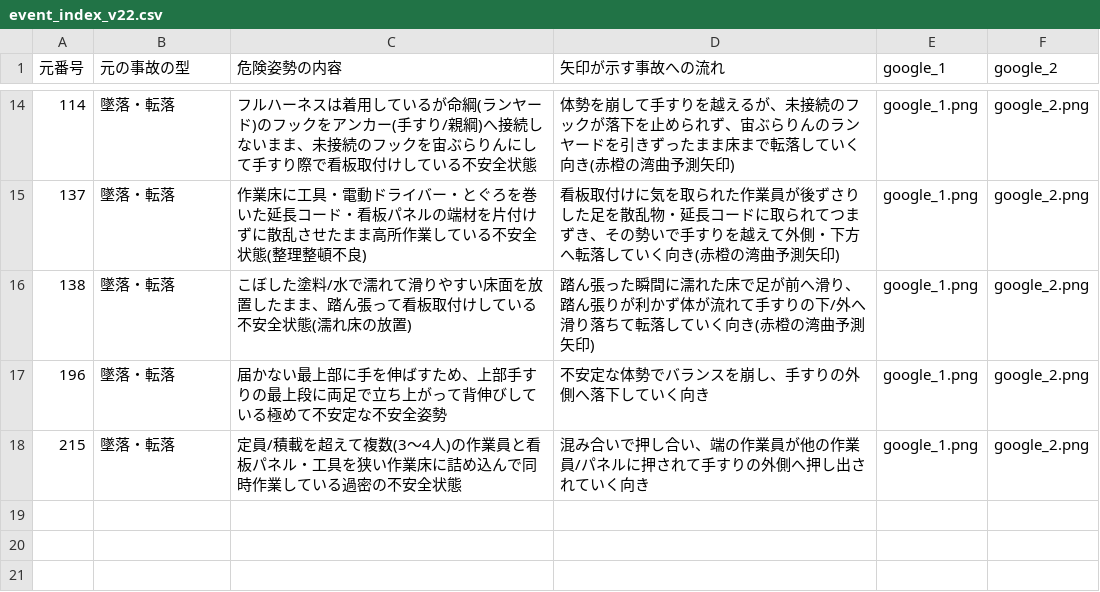
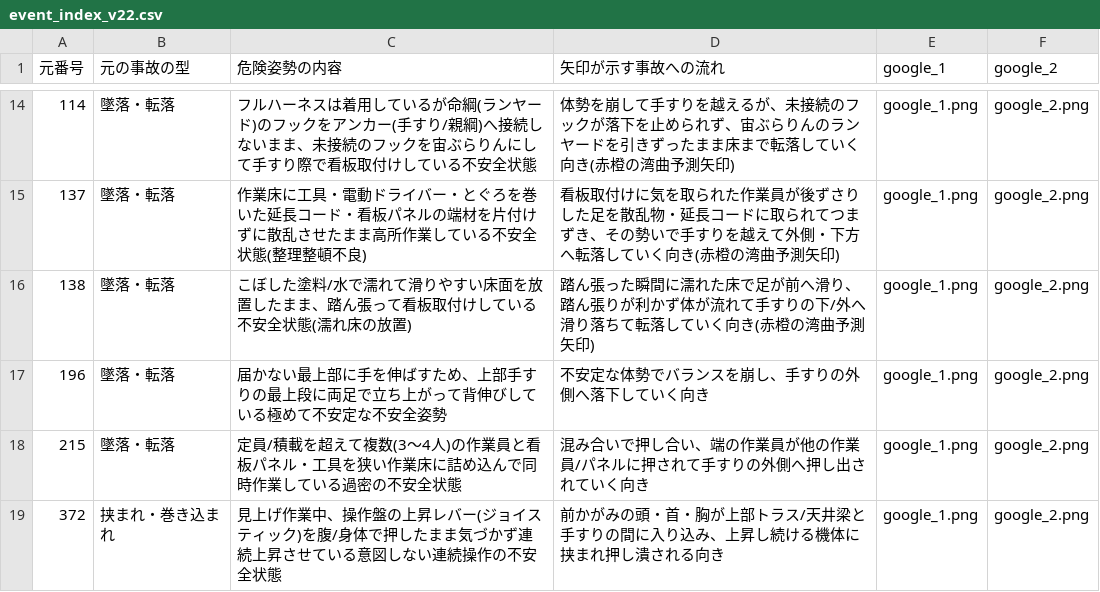
Before and after one commit to kameking-lab/safe1-imgreview, a CSV file: gen_event_v22/event_index_v22.csv, drawn as a sheet; only a part is shown, gaps mark what is left out.

```diff
--- a/gen_event_v22/event_index_v22.csv
+++ b/gen_event_v22/event_index_v22.csv
@@ -18 +18,2 @@
 "215","墜落・転落","定員/積載を超えて複数(3〜4人)の作業員と看板パネル・工具を狭い作業床に詰め込んで同時作業している過密の不安全状態","混み合いで押し合い、端の作業員が他の作業員/パネルに押されて手すりの外側へ押し出されていく向き","google_1.png","google_2.png"
+"372","挟まれ・巻き込まれ","見上げ作業中、操作盤の上昇レバー(ジョイスティック)を腹/身体で押したまま気づかず連続上昇させている意図しない連続操作の不安全状態","前かがみの頭・首・胸が上部トラス/天井梁と手すりの間に入り込み、上昇し続ける機体に挟まれ押し潰される向き","google_1.png","google_2.png"
```
Also changed, not shown: 3 other files.
